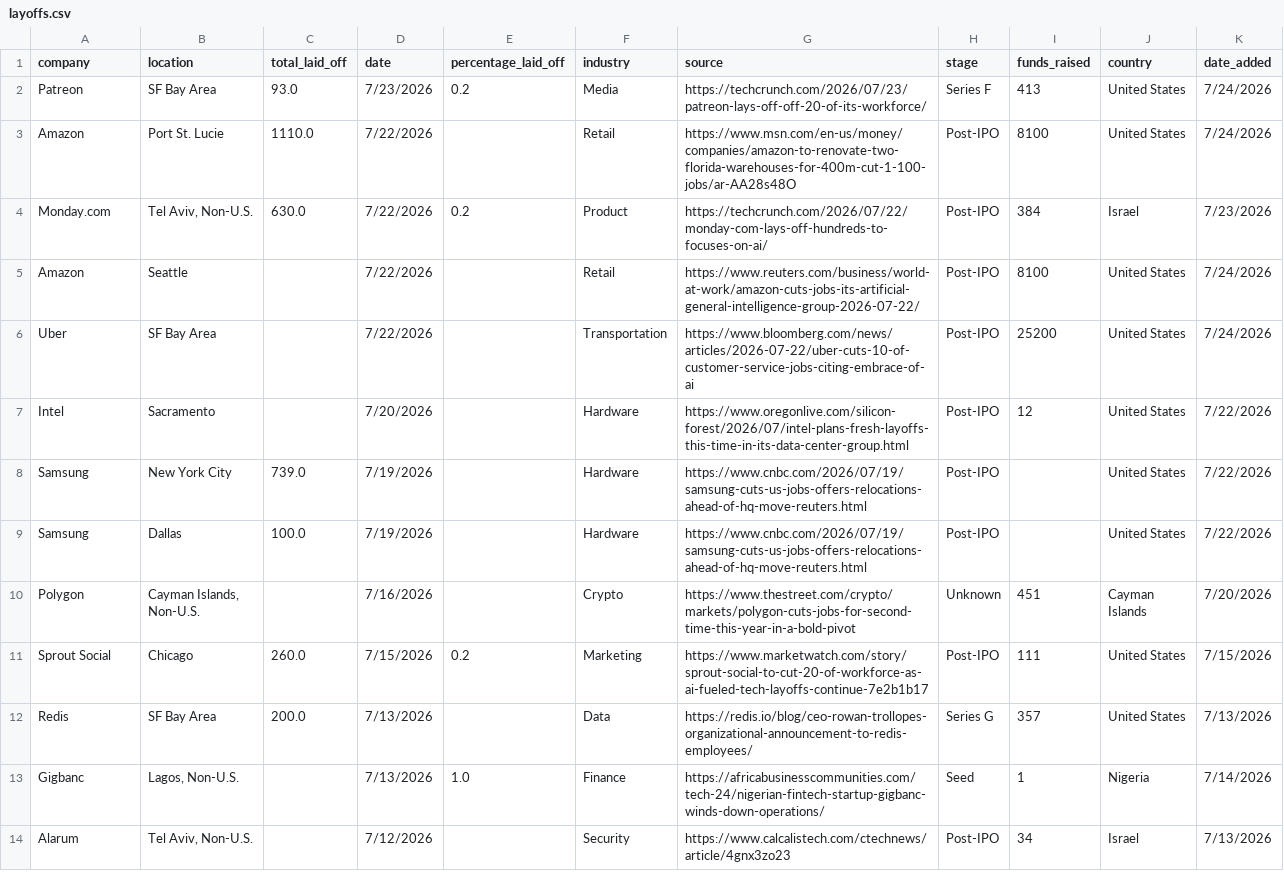
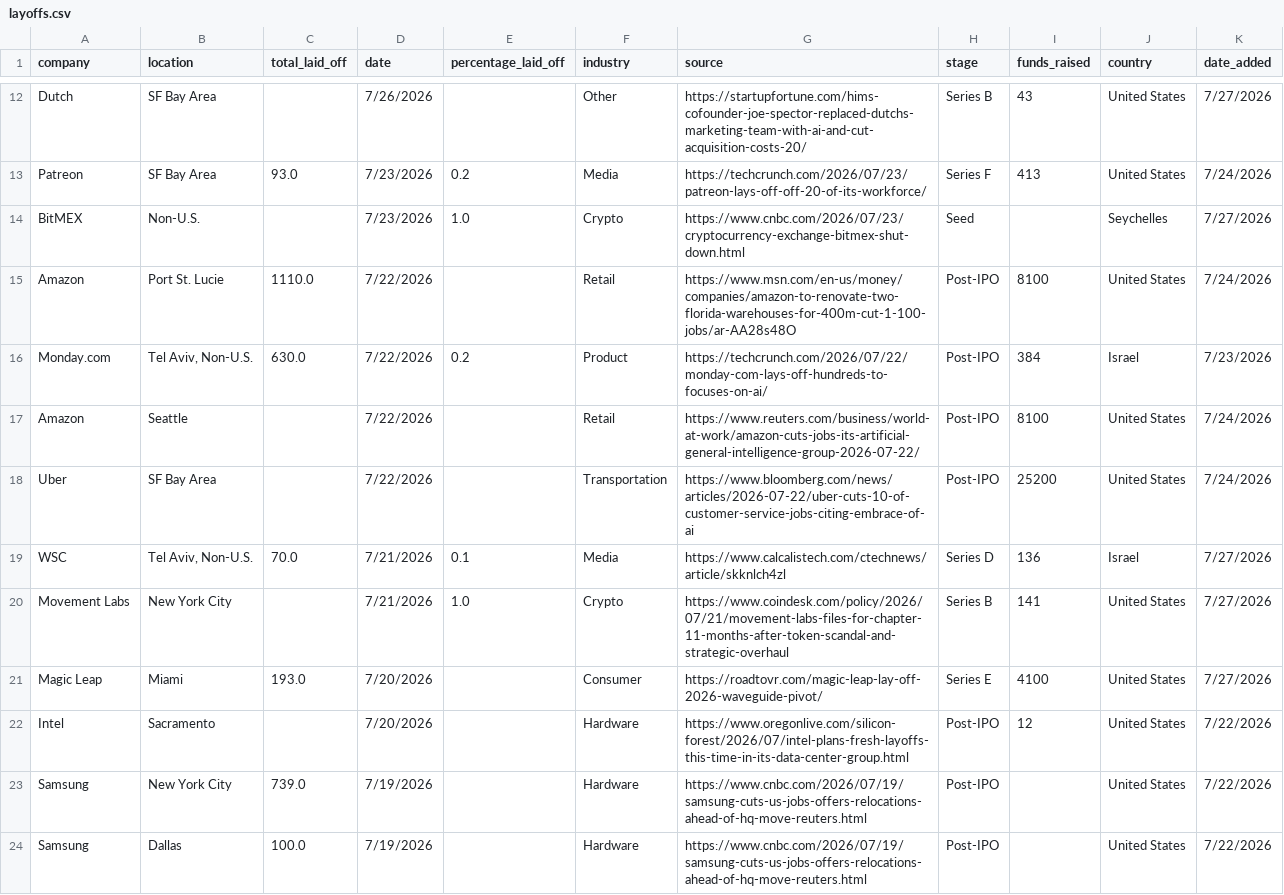
Before and after one commit to minnajoby/LayoffLens, a CSV file: data/layoffs.csv, drawn as a sheet; only a part is shown, gaps mark what is left out; the shorter side is filled out with more unchanged rows; the diff covers the shown part only.

```diff
--- a/data/layoffs.csv
+++ b/data/layoffs.csv
@@ -2,2 +12,4 @@ company,location,total_laid_off,date,percentage_laid_off,industry,source,stage,f
+Dutch,SF Bay Area,,7/26/2026,,Other,https://startupfortune.com/hims-cofounder-joe-spector-replaced-dutchs-marketing-team-with-ai-and-cut-acquisition-costs-20/,Series B,43,United States,7/27/2026
 Patreon,SF Bay Area,93.0,7/23/2026,0.2,Media,https://techcrunch.com/2026/07/23/patreon-lays-off-off-20-of-its-workforce/,Series F,413,United States,7/24/2026
+BitMEX,Non-U.S.,,7/23/2026,1.0,Crypto,https://www.cnbc.com/2026/07/23/cryptocurrency-exchange-bitmex-shut-down.html,Seed,,Seychelles,7/27/2026
 Amazon,Port St. Lucie,1110.0,7/22/2026,,Retail,https://www.msn.com/en-us/money/companies/amazon-to-renovate-two-florida-warehouses-for-400m-cut-1-100-jobs/ar-AA28s48O,Post-IPO,8100,United States,7/24/2026
@@ -6,2 +18,5 @@ Amazon,Seattle,,7/22/2026,,Retail,https://www.reuters.com/business/world-at-work
 Uber,SF Bay Area,,7/22/2026,,Transportation,https://www.bloomberg.com/news/articles/2026-07-22/uber-cuts-10-of-customer-service-jobs-citing-embrace-of-ai,Post-IPO,25200,United States,7/24/2026
+WSC,"Tel Aviv, Non-U.S.",70.0,7/21/2026,0.1,Media,https://www.calcalistech.com/ctechnews/article/skknlch4zl,Series D,136,Israel,7/27/2026
+Movement Labs,New York City,,7/21/2026,1.0,Crypto,https://www.coindesk.com/policy/2026/07/21/movement-labs-files-for-chapter-11-months-after-token-scandal-and-strategic-overhaul,Series B,141,United States,7/27/2026
+Magic Leap,Miami,193.0,7/20/2026,,Consumer,https://roadtovr.com/magic-leap-lay-off-2026-waveguide-pivot/,Series E,4100,United States,7/27/2026
 Intel,Sacramento,,7/20/2026,,Hardware,https://www.oregonlive.com/silicon-forest/2026/07/intel-plans-fresh-layoffs-this-time-in-its-data-center-group.html,Post-IPO,12,United States,7/22/2026
```
Also changed, not shown: 13 added rows and 1 removed row elsewhere in this file.
